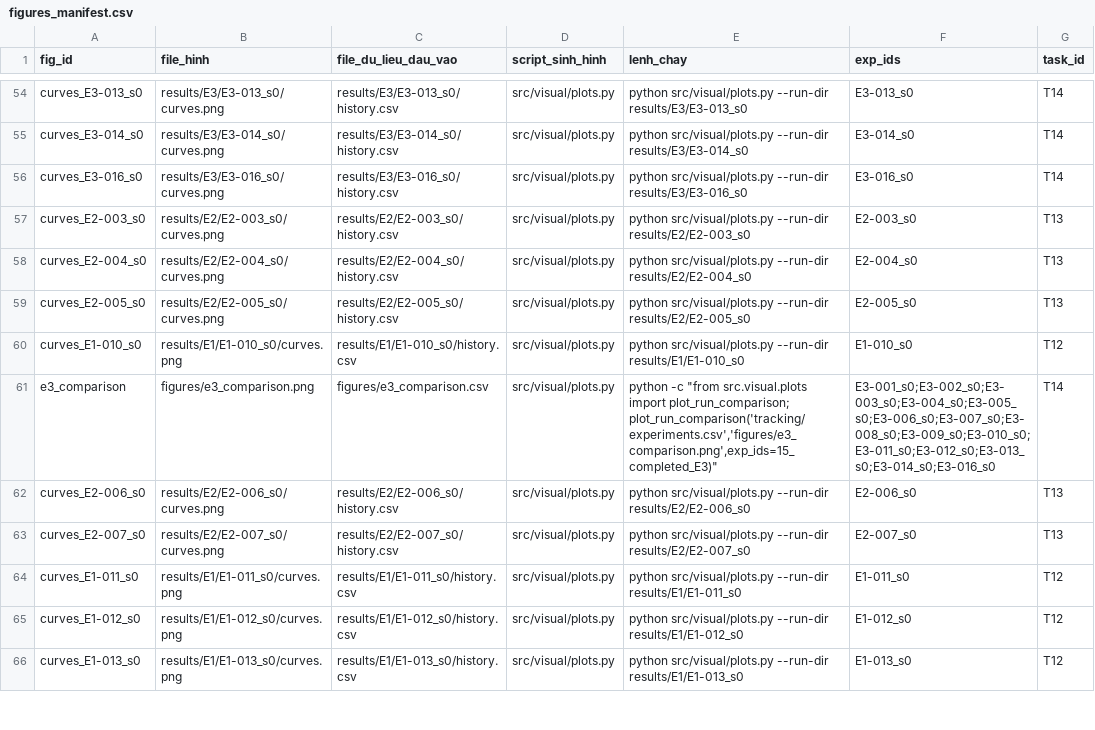
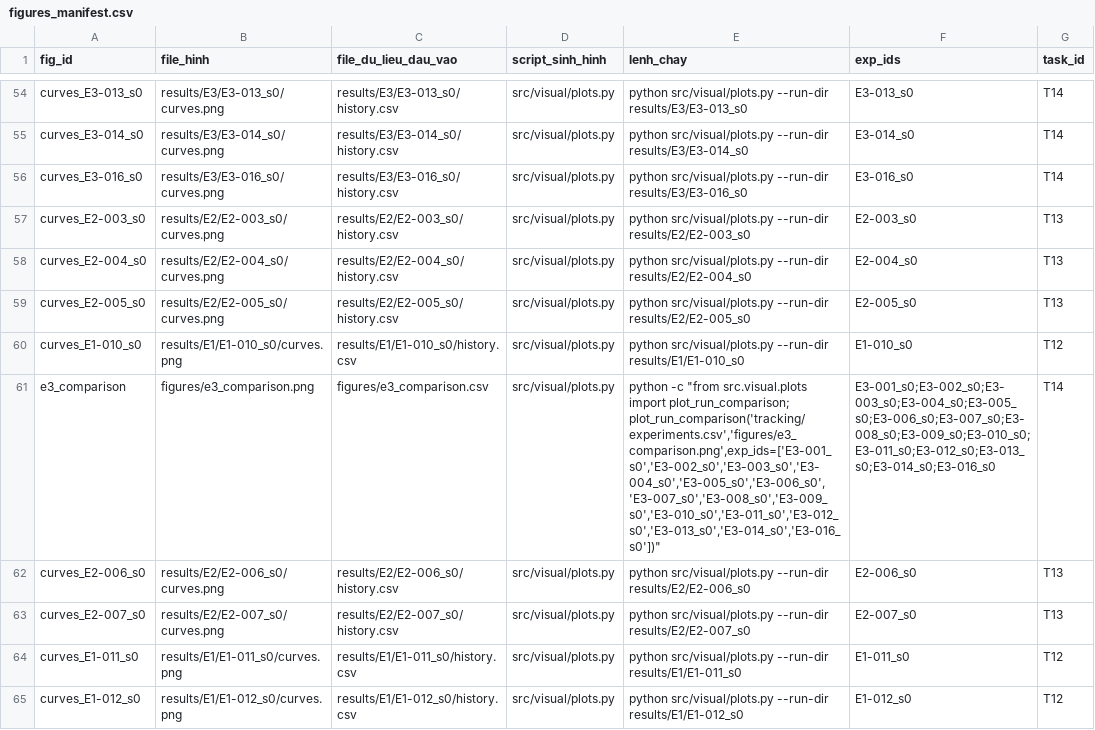
Before and after one commit to lpnHai2005/DeepLearning_Group, a CSV file: BTL02/tracking/figures_manifest.csv, drawn as a sheet; only a part is shown, gaps mark what is left out; the shorter side is filled out with more unchanged rows; the diff names each change by its address in the sheet, - before the commit and + after, or states it on an @@ line.

Commit message:
docs(T14): làm tròn chuẩn F1 AdamW 0.5631 ở kết luận E3 và sửa lệnh tái sinh e3_comparison trong manifest

```diff
--- a/BTL02/tracking/figures_manifest.csv
+++ b/BTL02/tracking/figures_manifest.csv
-E61 (lenh_chay): …import plot_run_comparison; plot_run_comparison('tracking/experiments.csv','figures/e3_comparison.png',exp_ids=15_completed_E3)"
+E61 (lenh_chay): …import plot_run_comparison; plot_run_comparison('tracking/experiments.csv','figures/e3_comparison.png',exp_ids=['E3-001_s0','E3-002_s0','E3-003_s0','E3-004_s0','E3-005_s0','E3-006_s0','E3-007_s0','E3-008_s0','E3-009_s0','E3-010_s0','E3-011_s0','E3-012_s0','E3-013_s0','E3-014_s0','E3-016_s0'])"
```
Also changed, not shown: 1 other file.
